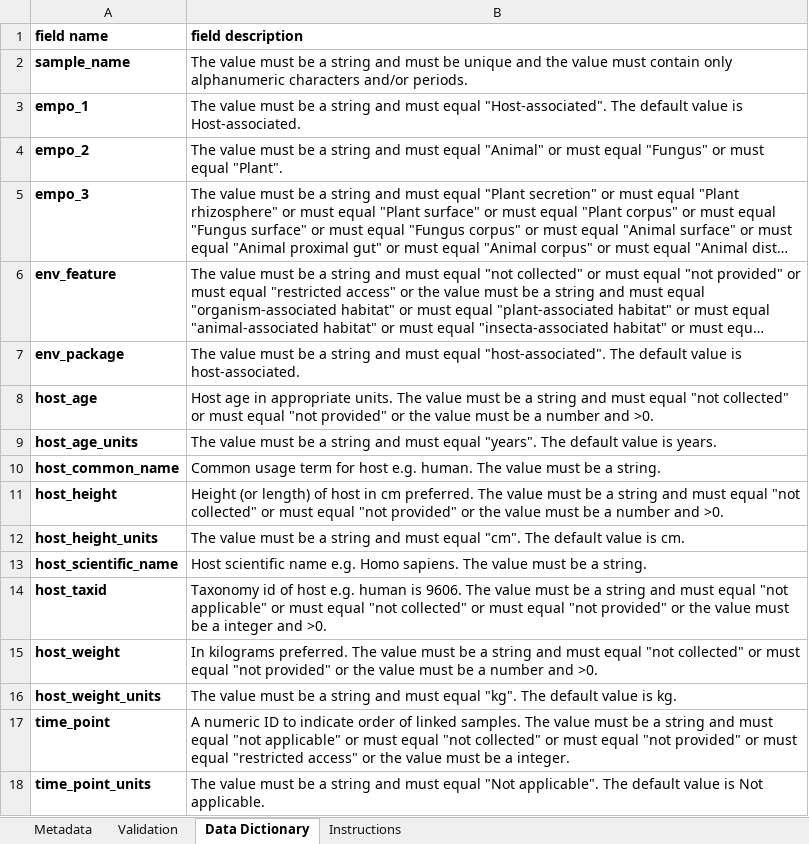
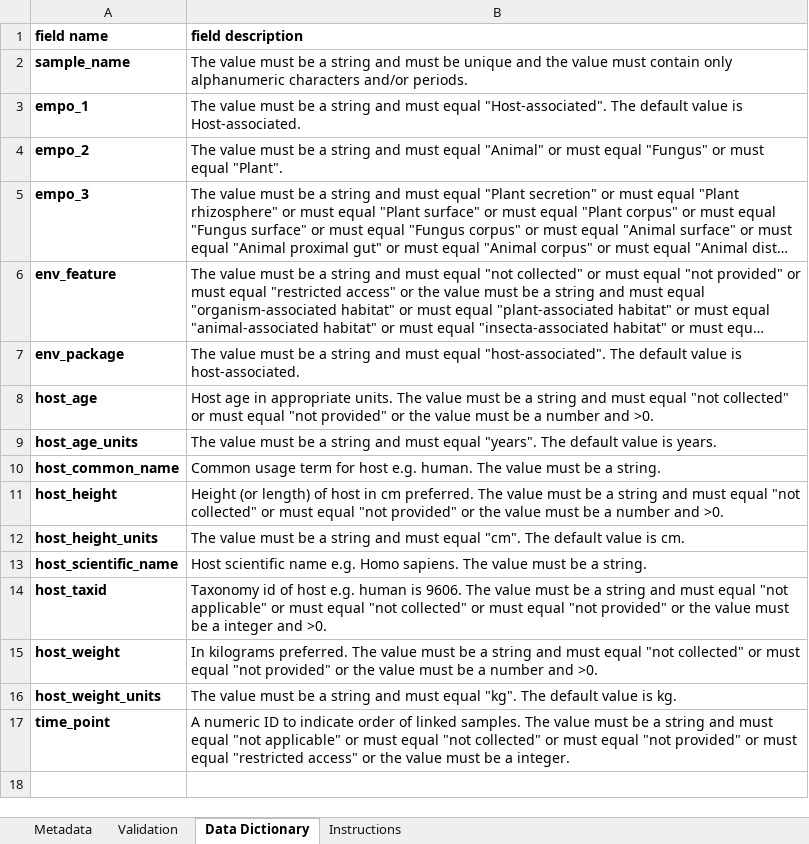
Before and after one commit to ucsd-ccbb/qiimp, an Excel workbook: qiimp/settings/packages/host-associated.xlsx, sheet Data Dictionary, drawn as a sheet; long unchanged cells end in …; values as stored, in another font and other column widths than the file's, no borders; the diff names each change by its address in the sheet, - before the commit and + after, or states it on an @@ line.

Commit message:
Per Austin’s instructions, made time_point unitless: “For the time_point column, it should be unitless since this is a discrete ordering that may not sync up with any real units.”

```diff
--- a/qiimp/settings/packages/host-associated.xlsx (sheet Data Dictionary)
+++ b/qiimp/settings/packages/host-associated.xlsx (sheet Data Dictionary)
-row 18: time_point_units | The value must be a string and must equal "Not applicable". The default value is Not applicable.
```
Also changed, not shown: sheet Validation, sheet Metadata, sheet Instructions, formulas that keep their value, hidden cells.
